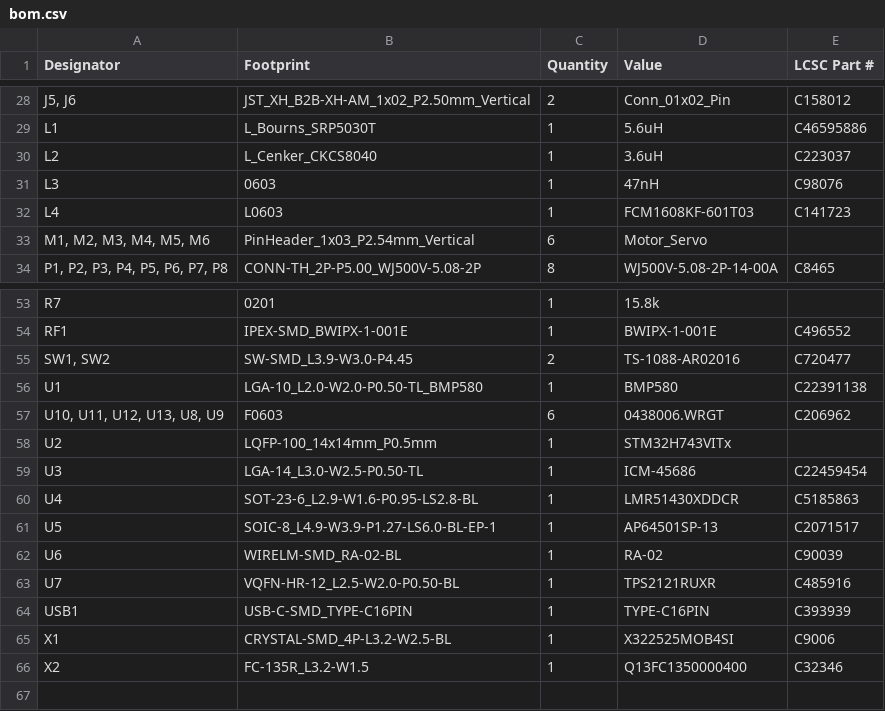
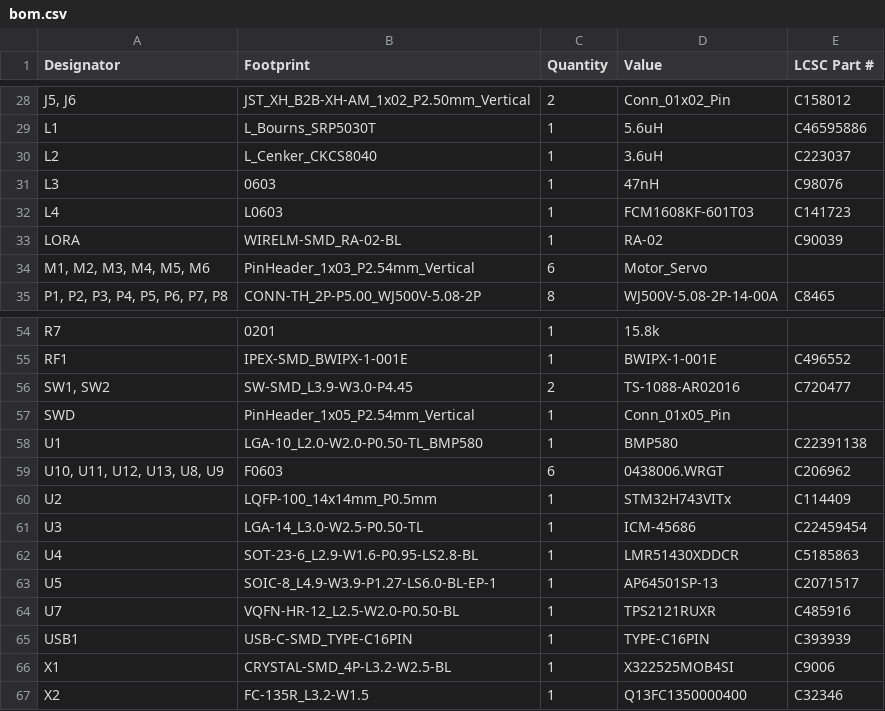
Before and after one commit to kian-cheng/Advanced-Flight-Computer, a CSV file: Hardware/production/bom.csv, drawn as a sheet; only a part is shown, gaps mark what is left out.

```diff
--- a/Hardware/production/bom.csv
+++ b/Hardware/production/bom.csv
@@ -32,2 +32,3 @@ L3,0603,1,47nH,C98076
 L4,L0603,1,FCM1608KF-601T03,C141723
+LORA,WIRELM-SMD_RA-02-BL,1,RA-02,C90039
 "M1, M2, M3, M4, M5, M6",PinHeader_1x03_P2.54mm_Vertical,6,Motor_Servo,
@@ -55,5 +56,6 @@ RF1,IPEX-SMD_BWIPX-1-001E,1,BWIPX-1-001E,C496552
 "SW1, SW2",SW-SMD_L3.9-W3.0-P4.45,2,TS-1088-AR02016,C720477
+SWD,PinHeader_1x05_P2.54mm_Vertical,1,Conn_01x05_Pin,
 U1,LGA-10_L2.0-W2.0-P0.50-TL_BMP580,1,BMP580,C22391138
 "U10, U11, U12, U13, U8, U9",F0603,6,0438006.WRGT,C206962
-U2,LQFP-100_14x14mm_P0.5mm,1,STM32H743VITx,
+U2,LQFP-100_14x14mm_P0.5mm,1,STM32H743VITx,C114409
 U3,LGA-14_L3.0-W2.5-P0.50-TL,1,ICM-45686,C22459454
@@ -61,3 +63,2 @@ U4,SOT-23-6_L2.9-W1.6-P0.95-LS2.8-BL,1,LMR51430XDDCR,C5185863
 U5,SOIC-8_L4.9-W3.9-P1.27-LS6.0-BL-EP-1,1,AP64501SP-13,C2071517
-U6,WIRELM-SMD_RA-02-BL,1,RA-02,C90039
 U7,VQFN-HR-12_L2.5-W2.0-P0.50-BL,1,TPS2121RUXR,C485916
```
Also changed, not shown: Hardware/production/designators.csv, Hardware/production/positions.csv, 57 other files.
